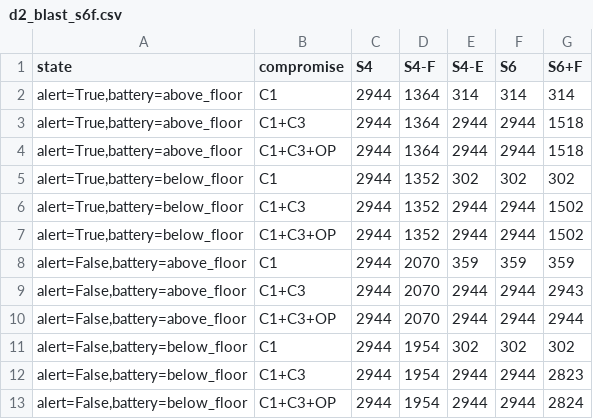
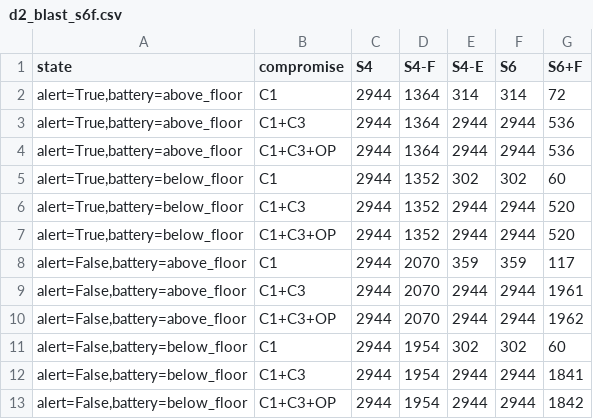
Before and after one commit to gedji2024/pq-cap-bench, a CSV file: results/d2_blast_s6f.csv, drawn as a sheet.

```diff
--- a/results/d2_blast_s6f.csv
+++ b/results/d2_blast_s6f.csv
@@ -1,13 +1,13 @@
 state,compromise,S4,S4-F,S4-E,S6,S6+F
-"alert=True,battery=above_floor",C1,2944,1364,314,314,314
-"alert=True,battery=above_floor",C1+C3,2944,1364,2944,2944,1518
-"alert=True,battery=above_floor",C1+C3+OP,2944,1364,2944,2944,1518
-"alert=True,battery=below_floor",C1,2944,1352,302,302,302
-"alert=True,battery=below_floor",C1+C3,2944,1352,2944,2944,1502
-"alert=True,battery=below_floor",C1+C3+OP,2944,1352,2944,2944,1502
-"alert=False,battery=above_floor",C1,2944,2070,359,359,359
-"alert=False,battery=above_floor",C1+C3,2944,2070,2944,2944,2943
-"alert=False,battery=above_floor",C1+C3+OP,2944,2070,2944,2944,2944
-"alert=False,battery=below_floor",C1,2944,1954,302,302,302
-"alert=False,battery=below_floor",C1+C3,2944,1954,2944,2944,2823
-"alert=False,battery=below_floor",C1+C3+OP,2944,1954,2944,2944,2824
+"alert=True,battery=above_floor",C1,2944,1364,314,314,72
+"alert=True,battery=above_floor",C1+C3,2944,1364,2944,2944,536
+"alert=True,battery=above_floor",C1+C3+OP,2944,1364,2944,2944,536
+"alert=True,battery=below_floor",C1,2944,1352,302,302,60
+"alert=True,battery=below_floor",C1+C3,2944,1352,2944,2944,520
+"alert=True,battery=below_floor",C1+C3+OP,2944,1352,2944,2944,520
+"alert=False,battery=above_floor",C1,2944,2070,359,359,117
+"alert=False,battery=above_floor",C1+C3,2944,2070,2944,2944,1961
+"alert=False,battery=above_floor",C1+C3+OP,2944,2070,2944,2944,1962
+"alert=False,battery=below_floor",C1,2944,1954,302,302,60
+"alert=False,battery=below_floor",C1+C3,2944,1954,2944,2944,1841
+"alert=False,battery=below_floor",C1+C3+OP,2944,1954,2944,2944,1842
```
Also changed, not shown: results/model_blast_compromise.csv, results/model_harm_delays.csv, 18 other files.
